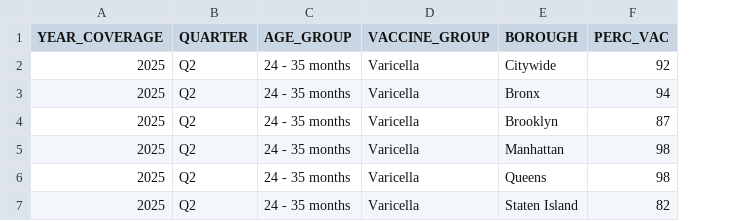
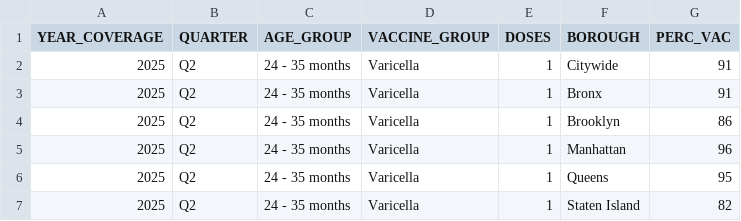
Before and after one commit to nychealth/Immunization-data-dev, a CSV file: visualizations/Varicella_borough_24_35mo_2025_Q2.csv, drawn as a sheet; addresses are those after the commit; the diff names each change by its address in the sheet, - before the commit and + after, or states it on an @@ line.

```diff
--- a/visualizations/Varicella_borough_24_35mo_2025_Q2.csv
+++ b/visualizations/Varicella_borough_24_35mo_2025_Q2.csv
+column E (DOSES), rows 2-7: all 1
-G2 (PERC_VAC): 92
+G2 (PERC_VAC): 91
-G3 (PERC_VAC): 94
+G3 (PERC_VAC): 91
-G4 (PERC_VAC): 87
+G4 (PERC_VAC): 86
-G5 (PERC_VAC): 98
+G5 (PERC_VAC): 96
-G6 (PERC_VAC): 98
+G6 (PERC_VAC): 95
```
Also changed, not shown: visualizations/Varicella_demo_24_35mo.csv, visualizations/Varicella_geo_24_35mo_2025_Q2.csv, 19 other files.
